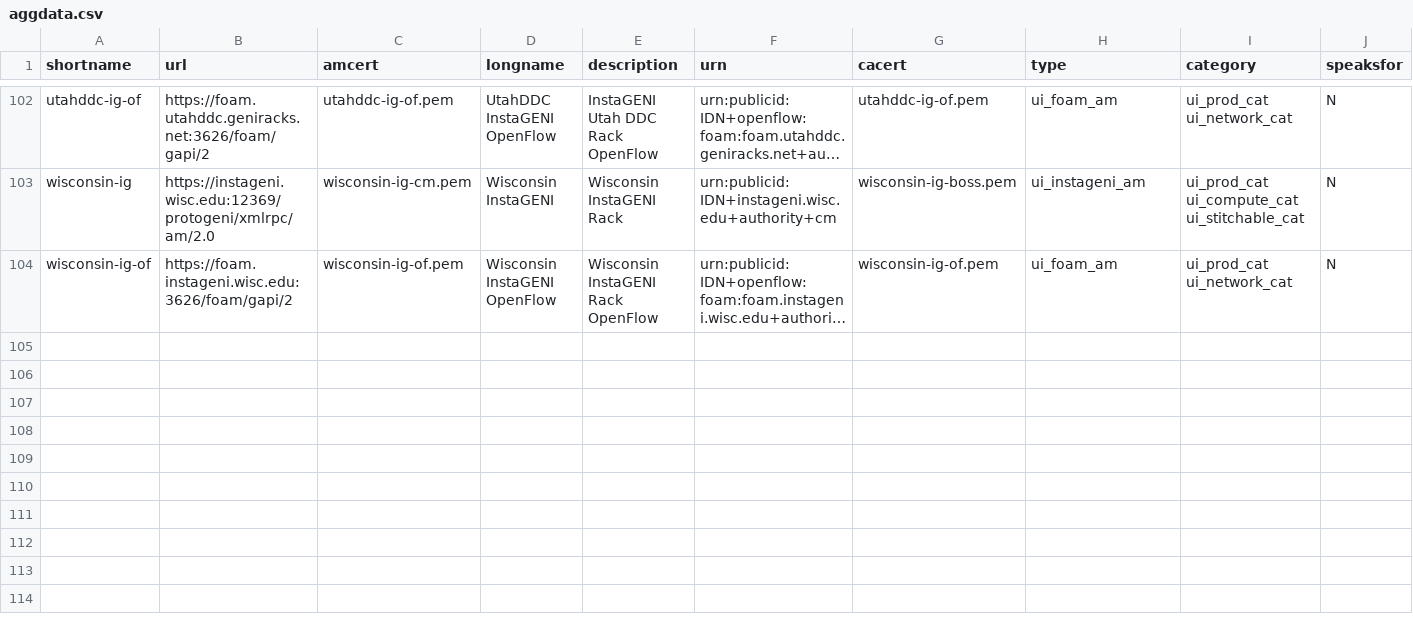
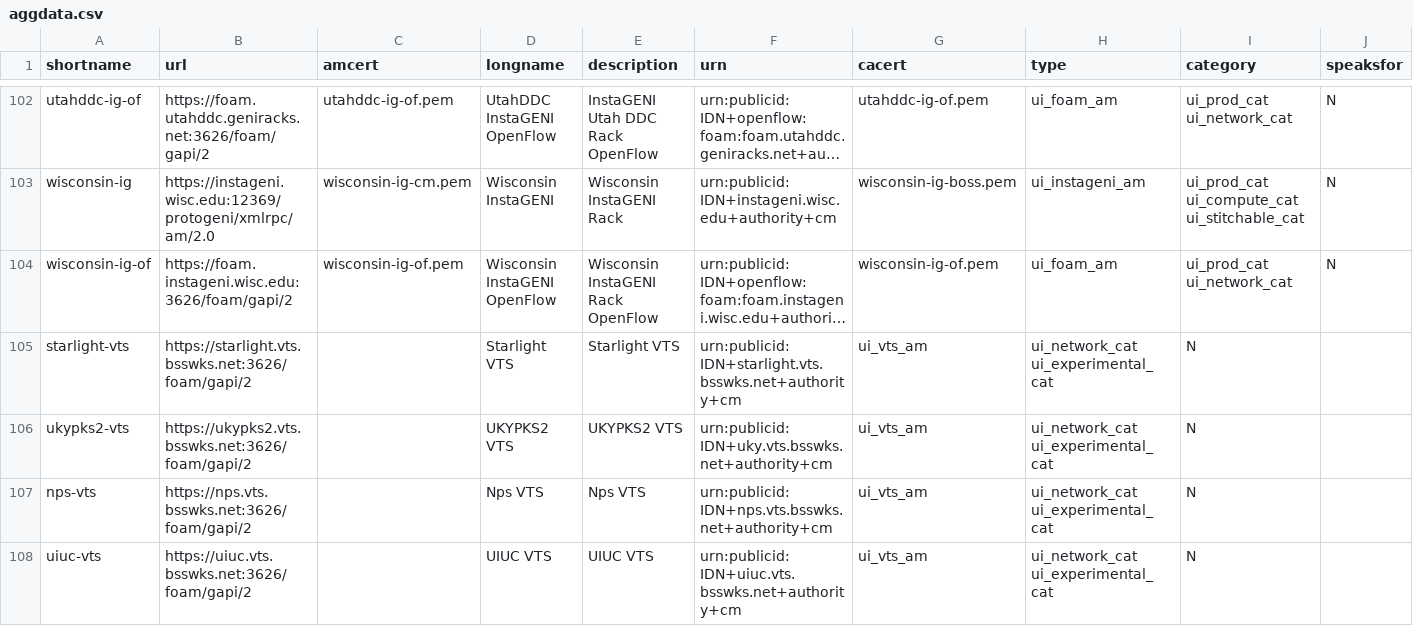
Before and after one commit to GENI-NSF/geni-ch, a CSV file: data/sr/aggdata.csv, drawn as a sheet; only a part is shown, gaps mark what is left out; long unchanged cells end in …; the diff names each change by its address in the sheet, - before the commit and + after, or states it on an @@ line.

```diff
--- a/data/sr/aggdata.csv
+++ b/data/sr/aggdata.csv
+row 105: starlight-vts | https://starlight.vts.bsswks.net:3626/foam/gapi/2 |  | Starlight VTS | Starlight VTS | urn:publicid:IDN+starlight.vts.bsswks.net+authority+cm | ui_vts_am | ui_network_cat ui_experimental_cat | N
+row 106: ukypks2-vts | https://ukypks2.vts.bsswks.net:3626/foam/gapi/2 |  | UKYPKS2 VTS | UKYPKS2 VTS | urn:publicid:IDN+uky.vts.bsswks.net+authority+cm | ui_vts_am | ui_network_cat ui_experimental_cat | N
+row 107: nps-vts | https://nps.vts.bsswks.net:3626/foam/gapi/2 |  | Nps VTS | Nps VTS | urn:publicid:IDN+nps.vts.bsswks.net+authority+cm | ui_vts_am | ui_network_cat ui_experimental_cat | N
+row 108: uiuc-vts | https://uiuc.vts.bsswks.net:3626/foam/gapi/2 |  | UIUC VTS | UIUC VTS | urn:publicid:IDN+uiuc.vts.bsswks.net+authority+cm | ui_vts_am | ui_network_cat ui_experimental_cat | N
```
Also changed, not shown: 1 other file.
